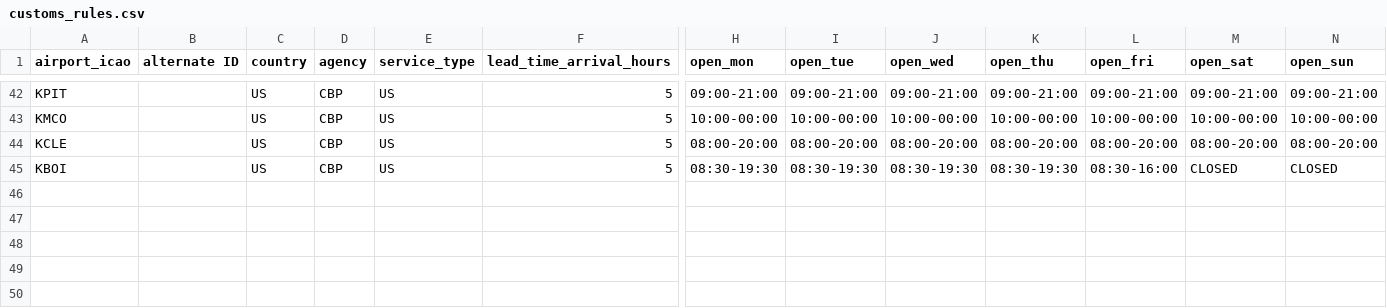
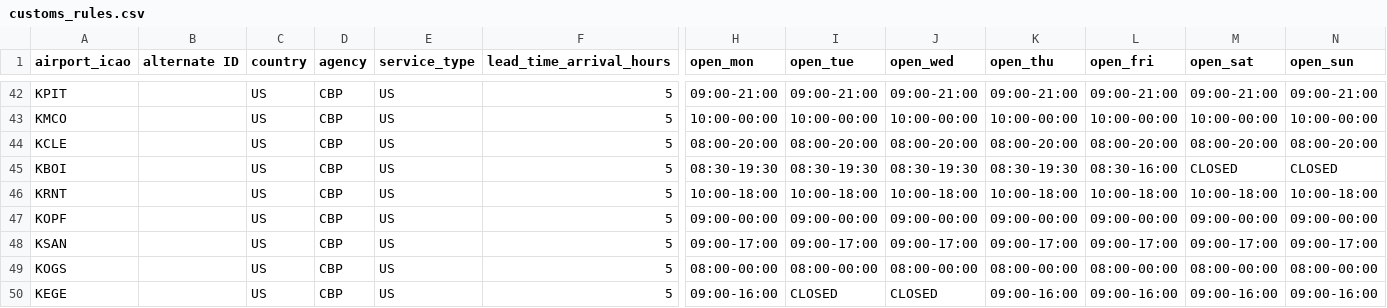
Before and after one commit to Captainmorgan37/AirSprint-Tools, a CSV file: customs_rules.csv, drawn as a sheet; only a part is shown, gaps mark what is left out; rows hold the shown columns only; the diff names each change by its address in the sheet, - before the commit and + after, or states it on an @@ line.

Commit message:
Update customs_rules.csv

```diff
--- a/customs_rules.csv
+++ b/customs_rules.csv
+row 46: KRNT |  | US | CBP | US | 5 | 10:00-18:00 | 10:00-18:00 | 10:00-18:00 | 10:00-18:00 | 10:00-18:00 | 10:00-18:00 | 10:00-18:00
+row 47: KOPF |  | US | CBP | US | 5 | 09:00-00:00 | 09:00-00:00 | 09:00-00:00 | 09:00-00:00 | 09:00-00:00 | 09:00-00:00 | 09:00-00:00
+row 48: KSAN |  | US | CBP | US | 5 | 09:00-17:00 | 09:00-17:00 | 09:00-17:00 | 09:00-17:00 | 09:00-17:00 | 09:00-17:00 | 09:00-17:00
+row 49: KOGS |  | US | CBP | US | 5 | 08:00-00:00 | 08:00-00:00 | 08:00-00:00 | 08:00-00:00 | 08:00-00:00 | 08:00-00:00 | 08:00-00:00
+row 50: KEGE |  | US | CBP | US | 5 | 09:00-16:00 | CLOSED | CLOSED | 09:00-16:00 | 09:00-16:00 | 09:00-16:00 | 09:00-16:00
```
